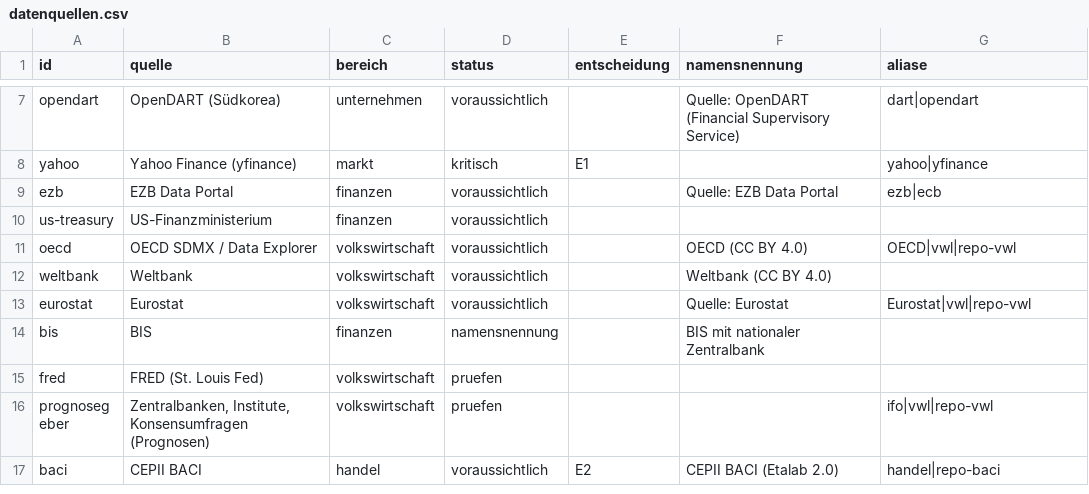
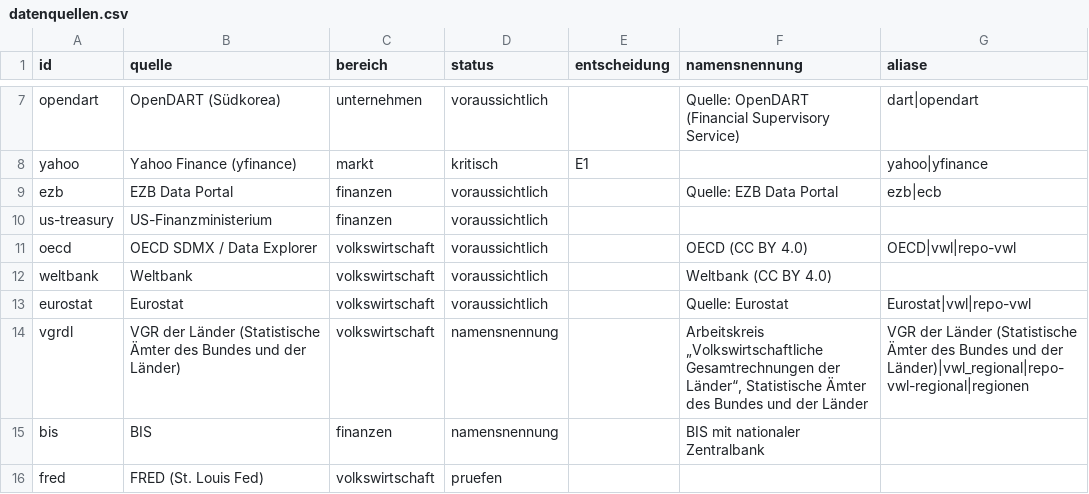
Before and after one commit to chillkrote/Unternehmenskennzahlen, a CSV file: server/katalog/datenquellen.csv, drawn as a sheet; only a part is shown, gaps mark what is left out; the shorter side is filled out with more unchanged rows; the diff names each change by its address in the sheet, - before the commit and + after, or states it on an @@ line.

```diff
--- a/server/katalog/datenquellen.csv
+++ b/server/katalog/datenquellen.csv
+row 14: vgrdl | VGR der Länder (Statistische Ämter des Bundes und der Länder) | volkswirtschaft | namensnennung |  | Arbeitskreis „Volkswirtschaftliche Gesamtrechnungen der Länder“, Statistische Ämter des Bundes und der Länder | VGR der Länder (Statistische Ämter des Bundes und der Länder)|vwl_regional|repo-vwl-regional|regionen
```
Also changed, not shown: 33 other files.
